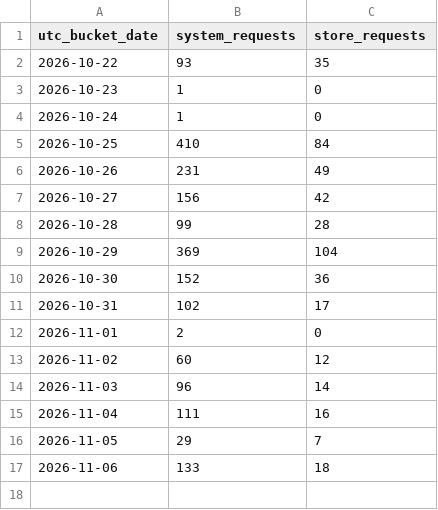
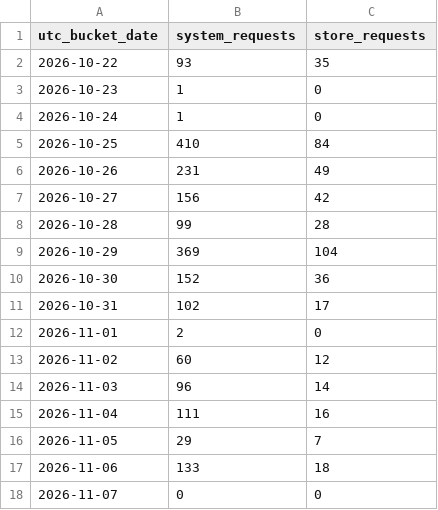
Before and after one commit to GeorgePlattDemo/3d-solutions-program, a CSV file: activity.csv, drawn as a sheet.

Commit message:
Update shared Railway application activity

```diff
--- a/activity.csv
+++ b/activity.csv
@@ -17 +17,2 @@ utc_bucket_date,system_requests,store_requests
 2026-11-06,133,18
+2026-11-07,0,0
```
Also changed, not shown: 2 other files.
